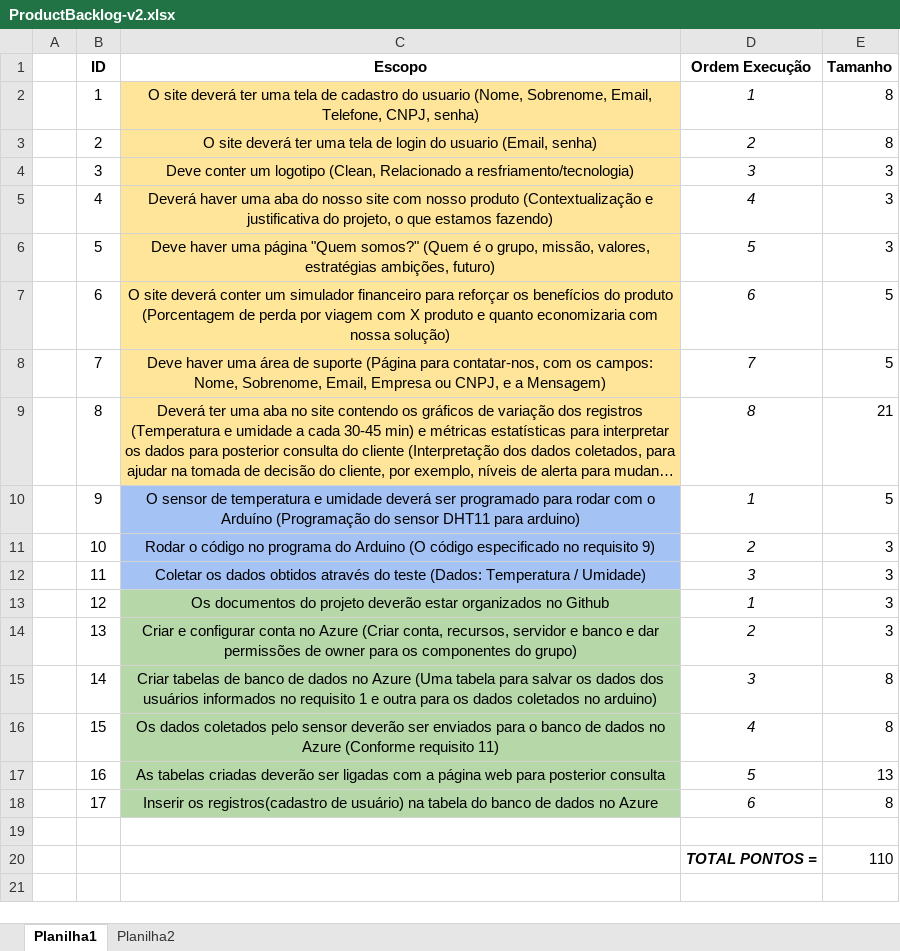
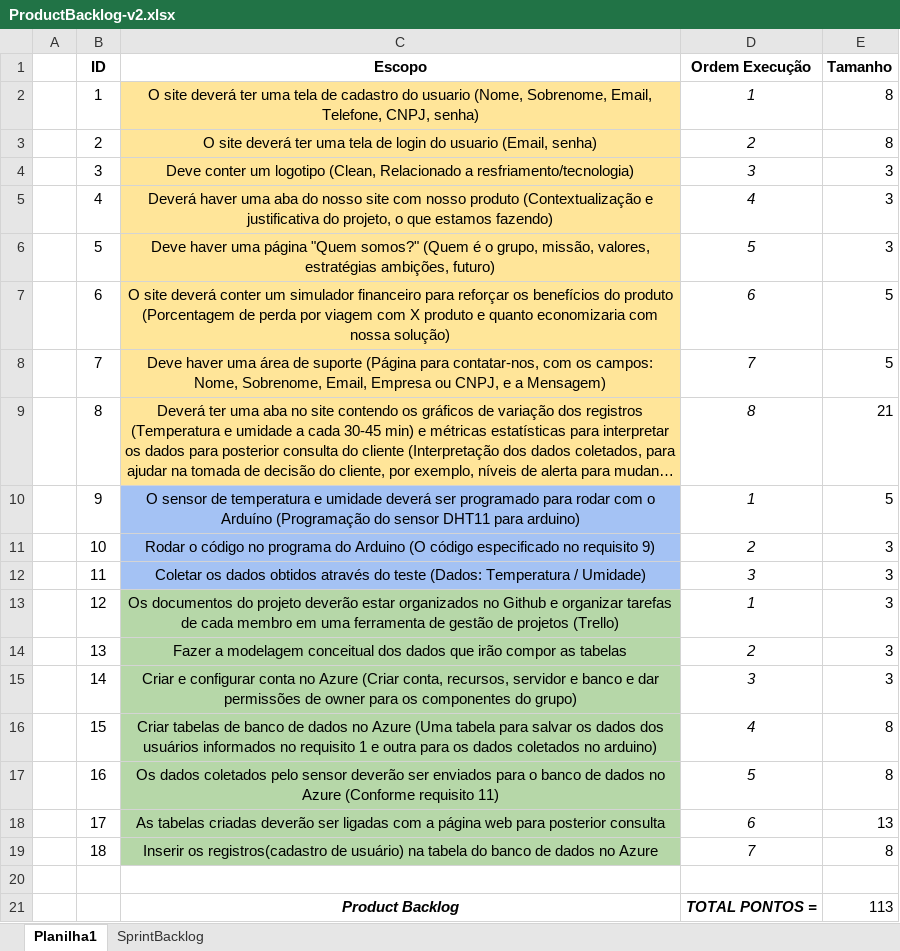
Before and after one commit to jmjesus/projeto-pi, an Excel workbook: Docs/ProductBacklog-v2.xlsx, sheet Planilha1, drawn as a sheet; long unchanged cells end in …; values as stored, in another font and other column widths than the file's, no borders; removed rows and columns are numbered as before the commit, all else as after; the diff names each change by its address in the sheet, - before the commit and + after, or states it on an @@ line.

Commit message:
Backlog sprint 1 do grupo atualizado

```diff
--- a/Docs/ProductBacklog-v2.xlsx (sheet Planilha1)
+++ b/Docs/ProductBacklog-v2.xlsx (sheet Planilha1)
-sheet tab: Planilha2
+sheet tab: SprintBacklog
-C13 (Escopo): …no Github
+C13 (Escopo): …no Github e organizar tarefas de cada membro em uma ferramenta de gestão de projetos (Trello)
-C14 (Escopo): Criar e configurar conta no Azure (Criar conta, recursos, servidor e banco e dar permissões de owner para os componentes do grupo)
+C14 (Escopo): Fazer a modelagem conceitual dos dados que irão compor as tabelas
-C15 (Escopo): Criar tabelas de banco de dados no Azure (Uma tabela para salvar os dados dos usuários informados no requisito 1 e outra para os dados coletados no arduino)
+C15 (Escopo): Criar e configurar conta no Azure (Criar conta, recursos, servidor e banco e dar permissões de owner para os componentes do grupo)
-E15 (Tamanho): 8
+E15 (Tamanho): 3
-C16 (Escopo): Os dados coletados pelo sensor deverão ser enviados para o banco de dados no Azure (Conforme requisito 11)
+C16 (Escopo): Criar tabelas de banco de dados no Azure (Uma tabela para salvar os dados dos usuários informados no requisito 1 e outra para os dados coletados no arduino)
-C17 (Escopo): As tabelas criadas deverão ser ligadas com a página web para posterior consulta
+C17 (Escopo): Os dados coletados pelo sensor deverão ser enviados para o banco de dados no Azure (Conforme requisito 11)
-E17 (Tamanho): 13
+E17 (Tamanho): 8
-C18 (Escopo): Inserir os registros(cadastro de usuário) na tabela do banco de dados no Azure
+C18 (Escopo): As tabelas criadas deverão ser ligadas com a página web para posterior consulta
-E18 (Tamanho): 8
+E18 (Tamanho): 13
+row 19:  | 18 | Inserir os registros(cadastro de usuário) na tabela do banco de dados no Azure | 7 | 8
-row 20:  |  |  | TOTAL PONTOS = | 110
+row 21:  |  | Product Backlog | TOTAL PONTOS = | 113
```
Also changed, not shown: sheet SprintBacklog.
